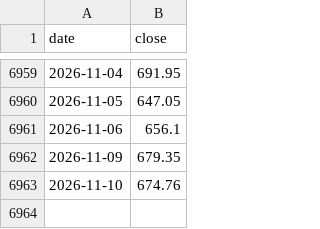
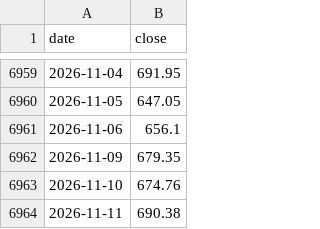
Before and after one commit to choy1379/infinite-buy-bot, a CSV file: QQQ.csv, drawn as a sheet; only a part is shown, gaps mark what is left out.

```diff
--- a/QQQ.csv
+++ b/QQQ.csv
@@ -6963 +6963,2 @@ date,close
 2026-11-10,674.76
+2026-11-11,690.38
```
Also changed, not shown: SOXL.csv, SOXX.csv, 3 other files.
